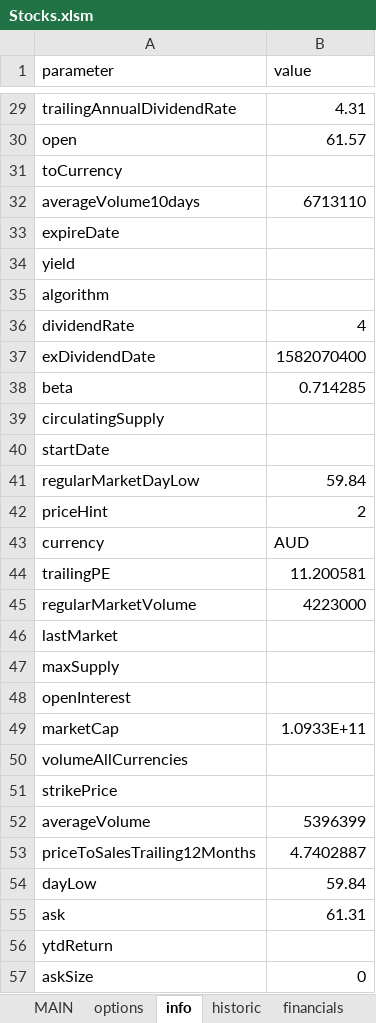
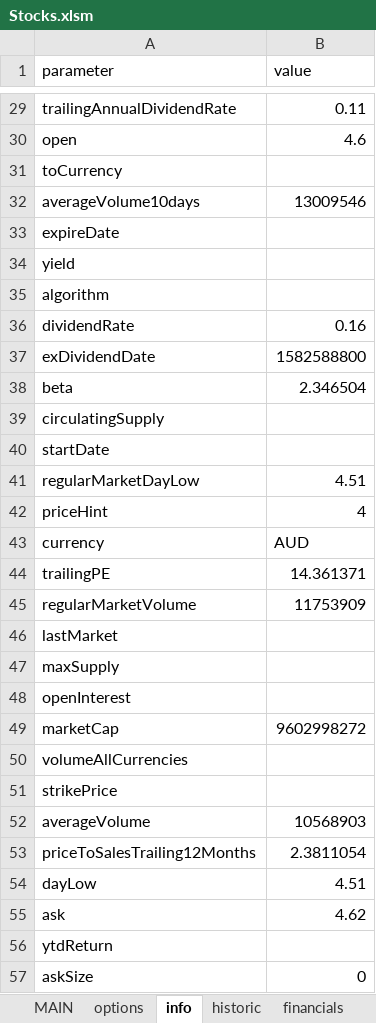
Before and after one commit to mikesinc/ASX-Scraper, an Excel workbook: Stocks.xlsm, sheet info, drawn as a sheet; only a part is shown, gaps mark what is left out; values as stored, in another font and other column widths than the file's, no borders; the diff covers the shown part only; the diff names each change by its address in the sheet, - before the commit and + after, or states it on an @@ line.

```diff
--- a/Stocks.xlsm (sheet info)
+++ b/Stocks.xlsm (sheet info)
-B29 (value): 4.31
+B29 (value): 0.11
-B30 (value): 61.57
+B30 (value): 4.6
-B32 (value): 6713110
+B32 (value): 13009546
-B36 (value): 4
+B36 (value): 0.16
-B37 (value): 1582070400
+B37 (value): 1582588800
-B38 (value): 0.714285
+B38 (value): 2.346504
-B41 (value): 59.84
+B41 (value): 4.51
-B42 (value): 2
+B42 (value): 4
-B44 (value): 11.200581
+B44 (value): 14.361371
-B45 (value): 4223000
+B45 (value): 11753909
-B49 (value): 1.0933E+11
+B49 (value): 9602998272
-B52 (value): 5396399
+B52 (value): 10568903
-B53 (value): 4.7402887
+B53 (value): 2.3811054
-B54 (value): 59.84
+B54 (value): 4.51
-B55 (value): 61.31
+B55 (value): 4.62
```
Also changed, not shown: 52 edited cells elsewhere in this sheet, sheet historic, sheet balance, sheet financials, sheet MAIN, sheet dividends, sheet options, other sheet tabs, charts or pictures, 4 other files.
